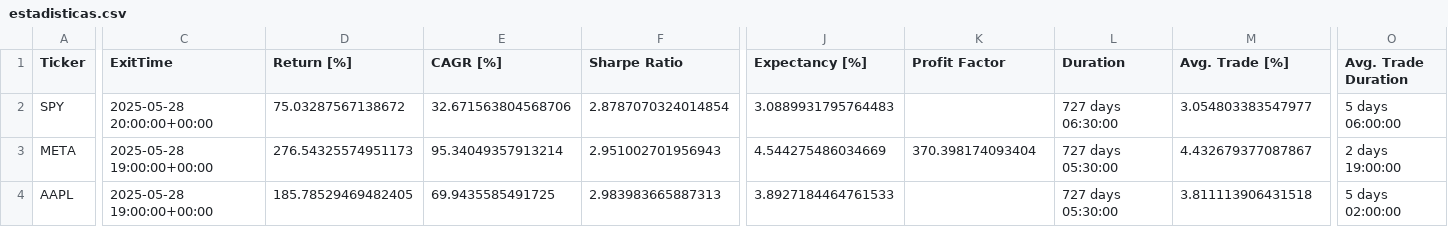
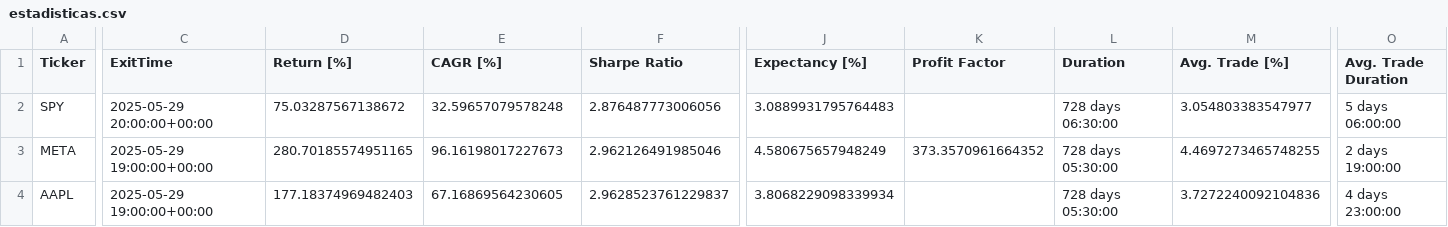
Before and after one commit to LinderCa/Notebooks_Trading, a CSV file: notebooks/data/backtesting/estadisticas.csv, drawn as a sheet; only a part is shown, gaps mark what is left out; the diff names each change by its address in the sheet, - before the commit and + after, or states it on an @@ line.

```diff
--- a/notebooks/data/backtesting/estadisticas.csv
+++ b/notebooks/data/backtesting/estadisticas.csv
-C2 (ExitTime): 2025-05-28 20:00:00+00:00
+C2 (ExitTime): 2025-05-29 20:00:00+00:00
-E2 (CAGR [%]): 32.671563804568706
+E2 (CAGR [%]): 32.59657079578248
-F2 (Sharpe Ratio): 2.8787070324014854
+F2 (Sharpe Ratio): 2.876487773006056
-L2 (Duration): 727 days 06:30:00
+L2 (Duration): 728 days 06:30:00
-C3:C4 (ExitTime): 2025-05-28 19:00:00+00:00
+C3:C4 (ExitTime): 2025-05-29 19:00:00+00:00
-D3 (Return [%]): 276.54325574951173
+D3 (Return [%]): 280.70185574951165
-E3 (CAGR [%]): 95.34049357913214
+E3 (CAGR [%]): 96.16198017227673
-F3 (Sharpe Ratio): 2.951002701956943
+F3 (Sharpe Ratio): 2.962126491985046
-J3 (Expectancy [%]): 4.544275486034669
+J3 (Expectancy [%]): 4.580675657948249
-K3 (Profit Factor): 370.398174093404
+K3 (Profit Factor): 373.3570961664352
-L3:L4 (Duration): 727 days 05:30:00
+L3:L4 (Duration): 728 days 05:30:00
-M3 (Avg. Trade [%]): 4.432679377087867
+M3 (Avg. Trade [%]): 4.4697273465748255
-D4 (Return [%]): 185.78529469482405
+D4 (Return [%]): 177.18374969482403
-E4 (CAGR [%]): 69.9435585491725
+E4 (CAGR [%]): 67.16869564230605
-F4 (Sharpe Ratio): 2.983983665887313
+F4 (Sharpe Ratio): 2.9628523761229837
-J4 (Expectancy [%]): 3.8927184464761533
+J4 (Expectancy [%]): 3.8068229098339934
-M4 (Avg. Trade [%]): 3.811113906431518
+M4 (Avg. Trade [%]): 3.7272240092104836
-O4 (Avg. Trade Duration): 5 days 02:00:00
+O4 (Avg. Trade Duration): 4 days 23:00:00
```
Also changed, not shown: notebooks/data/backtesting/trades.csv, 1 other file.
